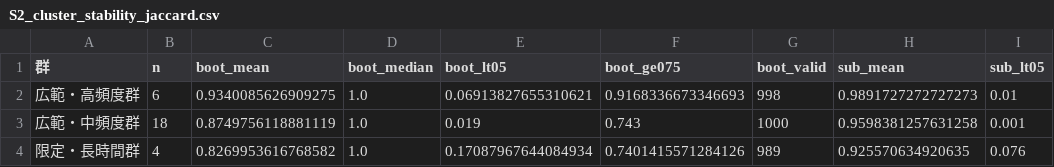
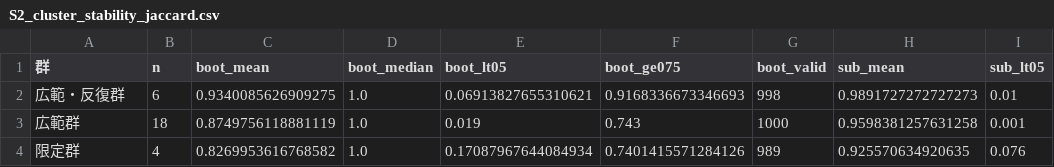
Before and after one commit to ezoemitsu/gongitsune-llm-prompts, a CSV file: supplementary/S2_cluster_stability_jaccard.csv, drawn as a sheet; only a part is shown; the diff names each change by its address in the sheet, - before the commit and + after, or states it on an @@ line.

```diff
--- a/supplementary/S2_cluster_stability_jaccard.csv
+++ b/supplementary/S2_cluster_stability_jaccard.csv
-A2 (群): 広範・高頻度群
+A2 (群): 広範・反復群
-A3 (群): 広範・中頻度群
+A3 (群): 広範群
-A4 (群): 限定・長時間群
+A4 (群): 限定群
```
Also changed, not shown: supplementary/S3_sensitivity_ARI.csv, supplementary/S4a_indicator_spearman.csv, 10 other files.
